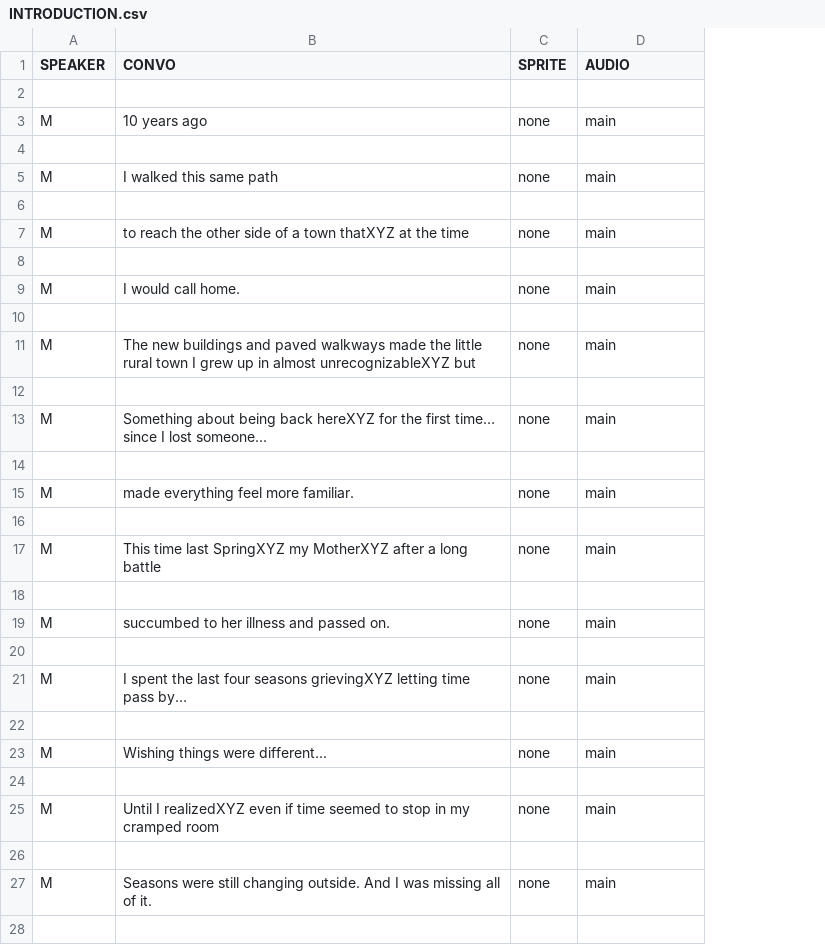
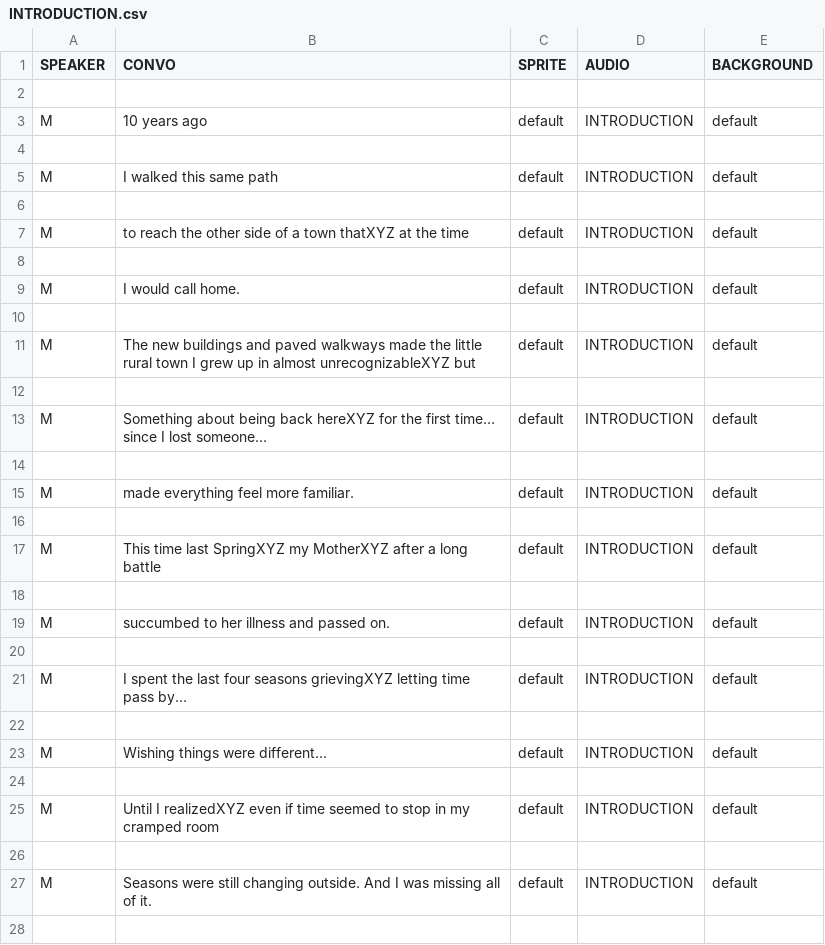
Before and after one commit to eggshelly/ics161FinalProj-Cardinal-Sin, a CSV file: ics161FinalProj/Assets/Resources/INTRODUCTION.csv, drawn as a sheet; only a part is shown; the diff covers the shown part only; the diff names each change by its address in the sheet, - before the commit and + after, or states it on an @@ line.

```diff
--- a/ics161FinalProj/Assets/Resources/INTRODUCTION.csv
+++ b/ics161FinalProj/Assets/Resources/INTRODUCTION.csv
+column E (BACKGROUND), rows 3-27: default |  | default |  | default |  | default |  | default |  | default |  | default |  | default |  | default |  | default |  | default |  | default |  | default
-C3 (SPRITE): none
+C3 (SPRITE): default
-D3 (AUDIO): main
+D3 (AUDIO): INTRODUCTION
-C5 (SPRITE): none
+C5 (SPRITE): default
-D5 (AUDIO): main
+D5 (AUDIO): INTRODUCTION
-C7 (SPRITE): none
+C7 (SPRITE): default
-D7 (AUDIO): main
+D7 (AUDIO): INTRODUCTION
-C9 (SPRITE): none
+C9 (SPRITE): default
-D9 (AUDIO): main
+D9 (AUDIO): INTRODUCTION
-C11 (SPRITE): none
+C11 (SPRITE): default
-D11 (AUDIO): main
+D11 (AUDIO): INTRODUCTION
-C13 (SPRITE): none
+C13 (SPRITE): default
-D13 (AUDIO): main
+D13 (AUDIO): INTRODUCTION
-C15 (SPRITE): none
+C15 (SPRITE): default
-D15 (AUDIO): main
+D15 (AUDIO): INTRODUCTION
-C17 (SPRITE): none
+C17 (SPRITE): default
-D17 (AUDIO): main
+D17 (AUDIO): INTRODUCTION
-C19 (SPRITE): none
+C19 (SPRITE): default
-D19 (AUDIO): main
+D19 (AUDIO): INTRODUCTION
-C21 (SPRITE): none
+C21 (SPRITE): default
-D21 (AUDIO): main
+D21 (AUDIO): INTRODUCTION
-C23 (SPRITE): none
+C23 (SPRITE): default
-D23 (AUDIO): main
+D23 (AUDIO): INTRODUCTION
-C25 (SPRITE): none
+C25 (SPRITE): default
-D25 (AUDIO): main
+D25 (AUDIO): INTRODUCTION
-C27 (SPRITE): none
+C27 (SPRITE): default
-D27 (AUDIO): main
+D27 (AUDIO): INTRODUCTION
```
Also changed, not shown: 63 edited cells elsewhere in this file, ics161FinalProj/Assets/Resources/SPRING 1 GOOD END.csv, ics161FinalProj/Assets/Resources/SPRING 1.csv, 16 other files.
